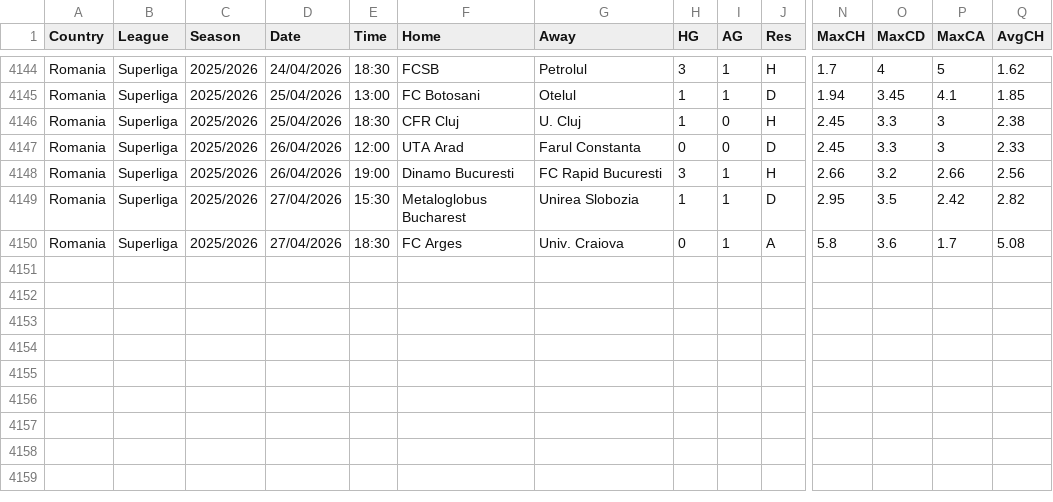
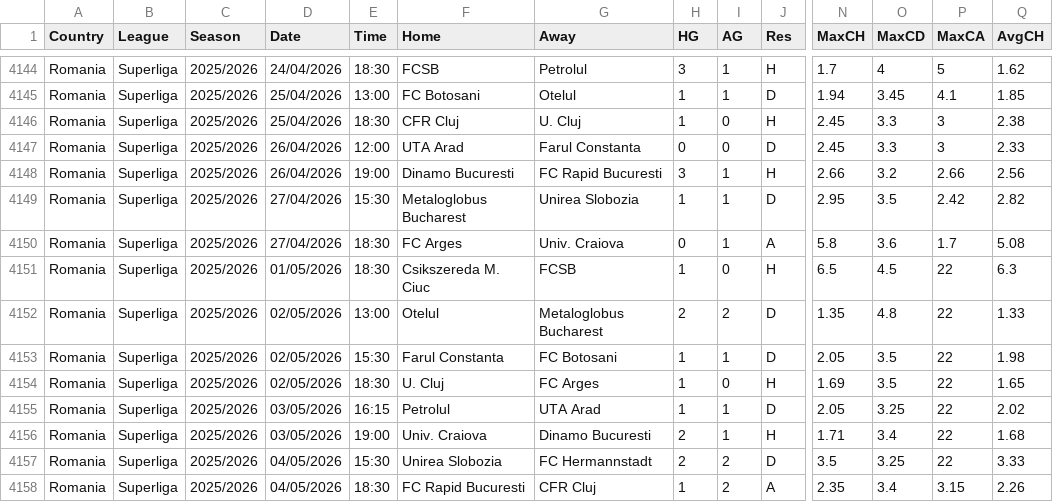
Before and after one commit to ASRSES/football-data-archive, a CSV file: data/ROU/ROU.csv, drawn as a sheet; only a part is shown, gaps mark what is left out; rows hold the shown columns only; the diff names each change by its address in the sheet, - before the commit and + after, or states it on an @@ line.

```diff
--- a/data/ROU/ROU.csv
+++ b/data/ROU/ROU.csv
+row 4151: Romania | Superliga | 2025/2026 | 01/05/2026 | 18:30 | Csikszereda M. Ciuc | FCSB | 1 | 0 | H | 6.5 | 4.5 | 22 | 6.3
+row 4152: Romania | Superliga | 2025/2026 | 02/05/2026 | 13:00 | Otelul | Metaloglobus Bucharest | 2 | 2 | D | 1.35 | 4.8 | 22 | 1.33
+row 4153: Romania | Superliga | 2025/2026 | 02/05/2026 | 15:30 | Farul Constanta | FC Botosani | 1 | 1 | D | 2.05 | 3.5 | 22 | 1.98
+row 4154: Romania | Superliga | 2025/2026 | 02/05/2026 | 18:30 | U. Cluj | FC Arges | 1 | 0 | H | 1.69 | 3.5 | 22 | 1.65
+row 4155: Romania | Superliga | 2025/2026 | 03/05/2026 | 16:15 | Petrolul | UTA Arad | 1 | 1 | D | 2.05 | 3.25 | 22 | 2.02
+row 4156: Romania | Superliga | 2025/2026 | 03/05/2026 | 19:00 | Univ. Craiova | Dinamo Bucuresti | 2 | 1 | H | 1.71 | 3.4 | 22 | 1.68
+row 4157: Romania | Superliga | 2025/2026 | 04/05/2026 | 15:30 | Unirea Slobozia | FC Hermannstadt | 2 | 2 | D | 3.5 | 3.25 | 22 | 3.33
+row 4158: Romania | Superliga | 2025/2026 | 04/05/2026 | 18:30 | FC Rapid Bucuresti | CFR Cluj | 1 | 2 | A | 2.35 | 3.4 | 3.15 | 2.26
```
Also changed, not shown: data/IRL/IRL.csv, data/MEX/MEX.csv, 2 other files.
